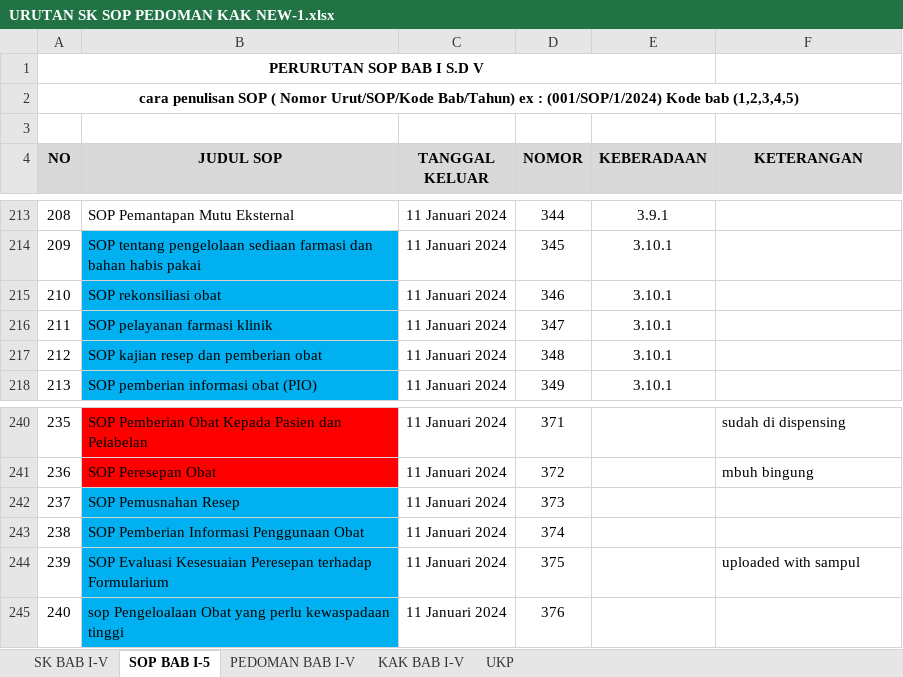
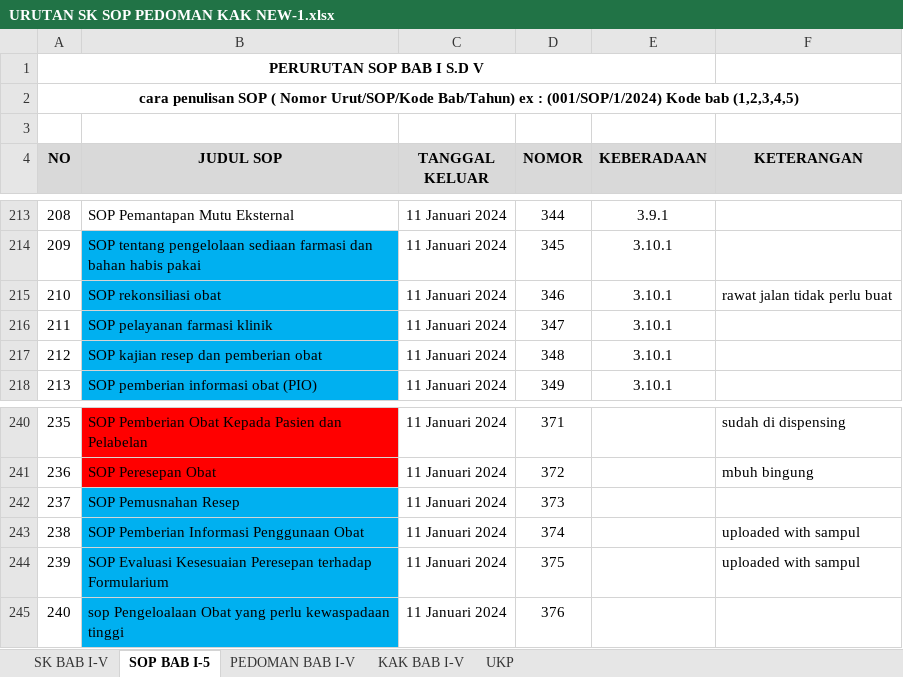
Before and after one commit to arifdata/reporeakre, an Excel workbook: other/URUTAN SK SOP PEDOMAN KAK NEW-1.xlsx, sheet SOP BAB I-5, drawn as a sheet; only a part is shown, gaps mark what is left out; values as stored, in another font and other column widths than the file's, no borders; the diff names each change by its address in the sheet, - before the commit and + after, or states it on an @@ line.

Commit message:
tambah sampul EP05: SOP PIO

```diff
--- a/other/URUTAN SK SOP PEDOMAN KAK NEW-1.xlsx (sheet SOP BAB I-5)
+++ b/other/URUTAN SK SOP PEDOMAN KAK NEW-1.xlsx (sheet SOP BAB I-5)
-F215 (KETERANGAN): (empty)
+F215 (KETERANGAN): rawat jalan tidak perlu buat
-F243 (KETERANGAN): (empty)
+F243 (KETERANGAN): uploaded with sampul
```
Also changed, not shown: 1 other file.
